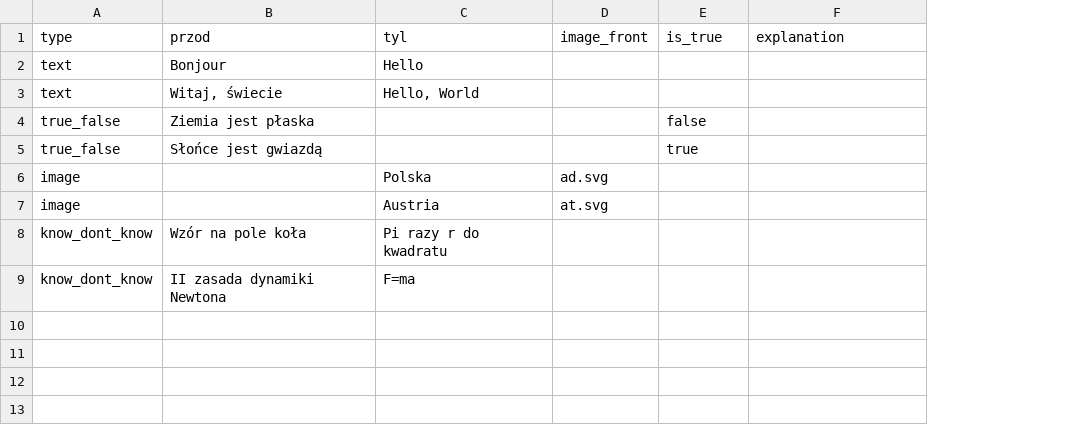
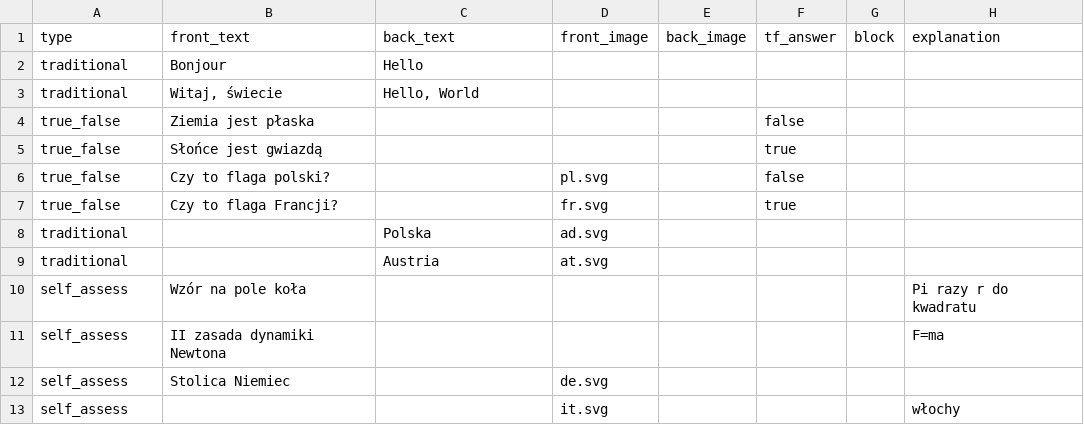
Before and after one commit to Shafosphere/learning-app-mobile, a CSV file: assets/data/test.csv, drawn as a sheet; addresses are those after the commit; the diff names each change by its address in the sheet, - before the commit and + after, or states it on an @@ line.

Commit message:
pre-rework test

```diff
--- a/assets/data/test.csv
+++ b/assets/data/test.csv
+column E (back_image), empty
+column G (block), empty
-B1: przod
+B1: front_text
-C1: tyl
+C1: back_text
-D1: image_front
+D1: front_image
-F1: is_true
+F1: tf_answer
-A2:A3 (type): text
+A2:A3 (type): traditional
+row 6: true_false | Czy to flaga polski? |  | pl.svg |  | false
+row 7: true_false | Czy to flaga Francji? |  | fr.svg |  | true
-A8:A9 (type): image
+A8:A9 (type): traditional
-A10:A11 (type): know_dont_know
+A10:A11 (type): self_assess
-C10 (back_text): Pi razy r do kwadratu
+C10 (back_text): (empty)
-H10 (explanation): (empty)
+H10 (explanation): Pi razy r do kwadratu
-C11 (back_text): F=ma
+C11 (back_text): (empty)
-H11 (explanation): (empty)
+H11 (explanation): F=ma
+row 12: self_assess | Stolica Niemiec |  | de.svg
+row 13: self_assess |  |  | it.svg |  |  |  | włochy
```
Also changed, not shown: assets/data/Javascript2.csv, assets/data/astronomia.csv, 30 other files.
